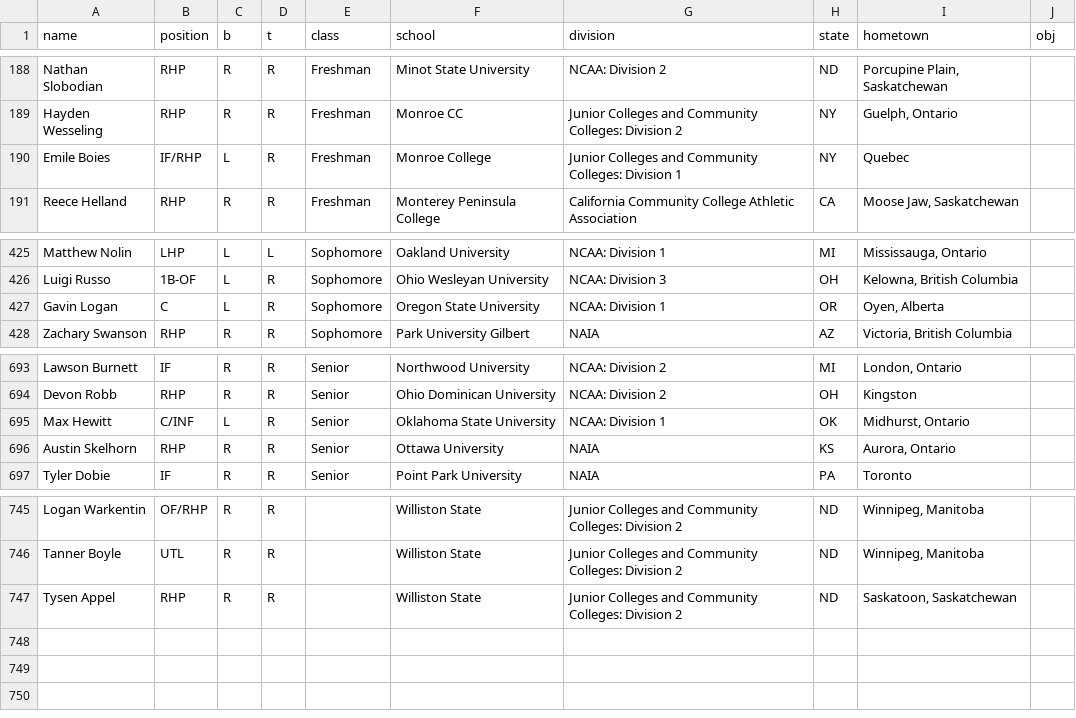
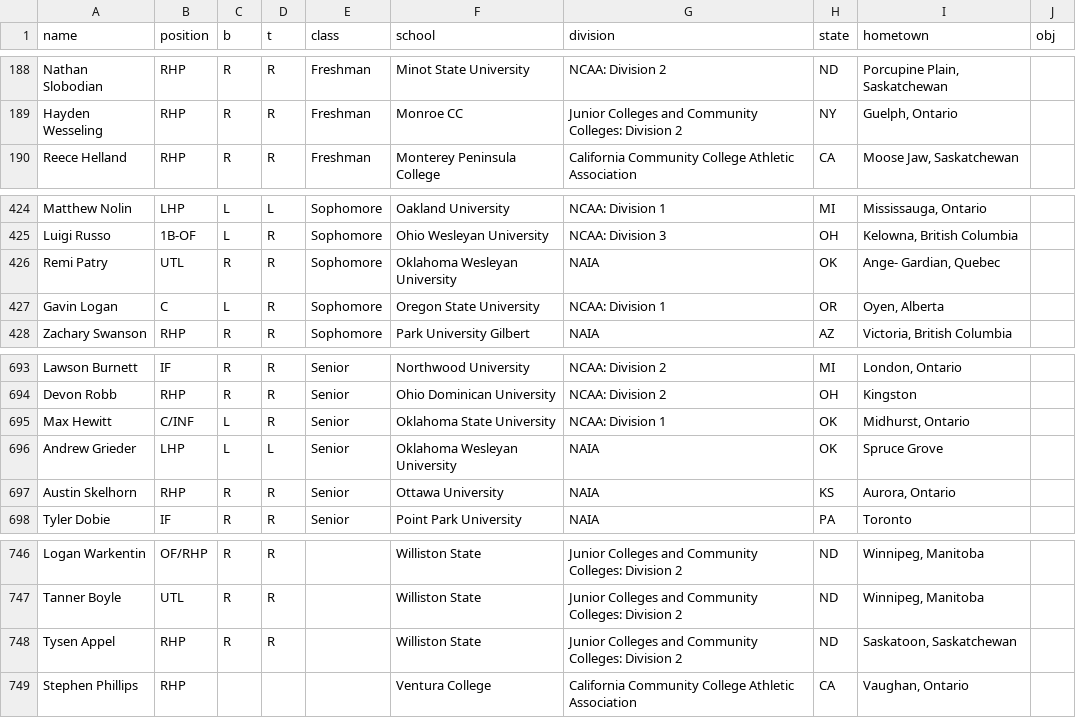
Before and after one commit to peteb206/pete_berryman_baseball, a CSV file: Projects/Canadian_Baseball_Network/canadians.csv, drawn as a sheet; only a part is shown, gaps mark what is left out; removed rows and columns are numbered as before the commit, all else as after; the diff names each change by its address in the sheet, - before the commit and + after, or states it on an @@ line.

```diff
--- a/Projects/Canadian_Baseball_Network/canadians.csv
+++ b/Projects/Canadian_Baseball_Network/canadians.csv
-row 190: Emile Boies | IF/RHP | L | R | Freshman | Monroe College | Junior Colleges and Community Colleges: Division 1 | NY | Quebec
+row 426: Remi Patry | UTL | R | R | Sophomore | Oklahoma Wesleyan University | NAIA | OK | Ange- Gardian, Quebec
+row 696: Andrew Grieder | LHP | L | L | Senior | Oklahoma Wesleyan University | NAIA | OK | Spruce Grove
+row 749: Stephen Phillips | RHP |  |  |  | Ventura College | California Community College Athletic Association | CA | Vaughan, Ontario
```
Also changed, not shown: 2 other files.
